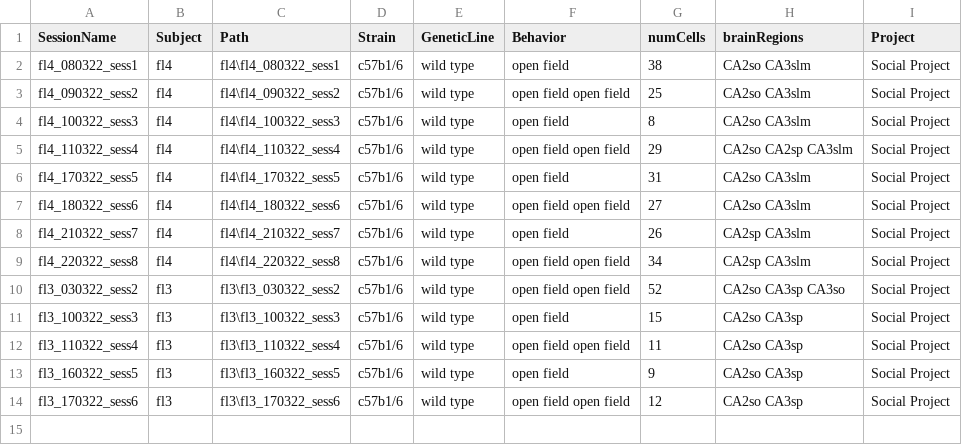
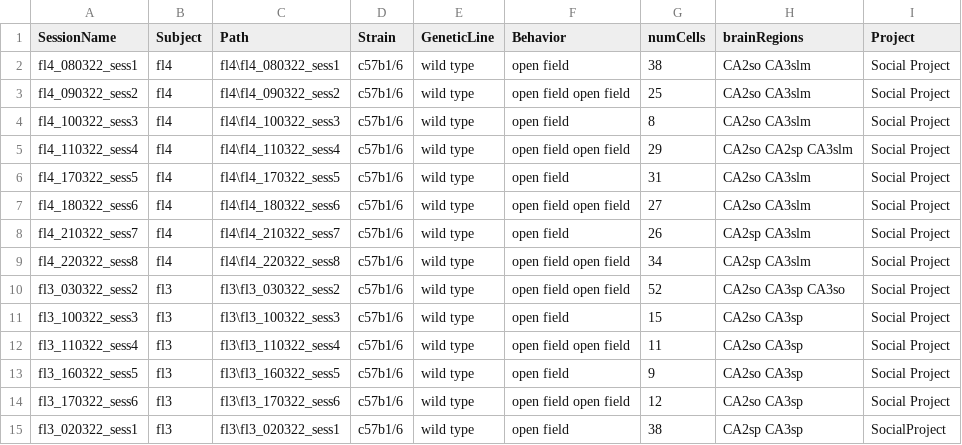
Before and after one commit to abadpablo/SocialProject, a CSV file: indexedSessions_SocialProject.csv, drawn as a sheet.

Commit message:
Added Session: FL3_020322_sess1

```diff
--- a/indexedSessions_SocialProject.csv
+++ b/indexedSessions_SocialProject.csv
@@ -14 +14,2 @@ fl3_160322_sess5,fl3,fl3\fl3_160322_sess5,c57b1/6,wild type,open field,9,CA2so C
 fl3_170322_sess6,fl3,fl3\fl3_170322_sess6,c57b1/6,wild type,open field open field,12,CA2so CA3sp,Social Project
+fl3_020322_sess1,fl3,fl3\fl3_020322_sess1,c57b1/6,wild type,open field,38,CA2sp CA3sp,SocialProject
```
